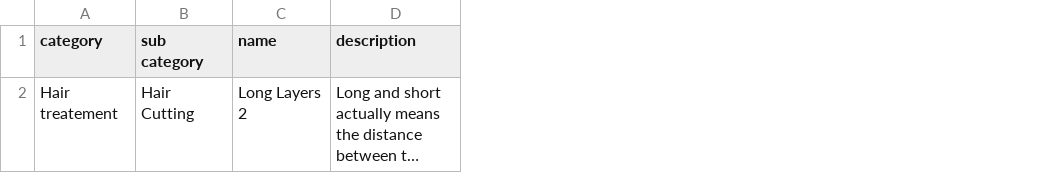
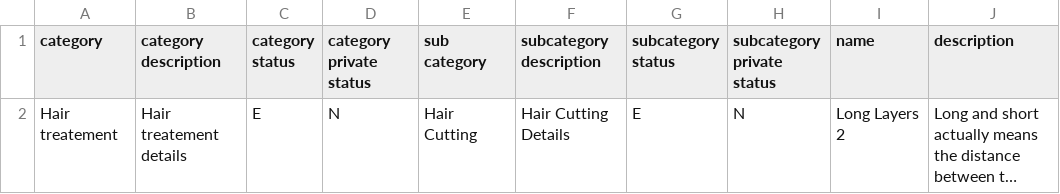
Before and after one commit to rahulpawar76/Schedulic, a CSV file: src/assets/csv/services.csv, drawn as a sheet; only a part is shown; long unchanged cells end in …; the diff names each change by its address in the sheet, - before the commit and + after, or states it on an @@ line.

Commit message:
Service Import changes

```diff
--- a/src/assets/csv/services.csv
+++ b/src/assets/csv/services.csv
+column B (category description), row 2: Hair treatement details
+column C (category status), row 2: E
+column D (category private status), row 2: N
+column F (subcategory description), row 2: Hair Cutting Details
+column G (subcategory status), row 2: E
+column H (subcategory private status), row 2: N
```
